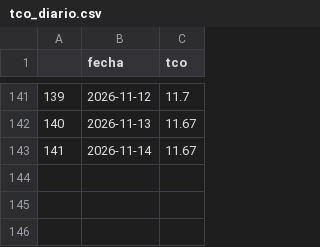
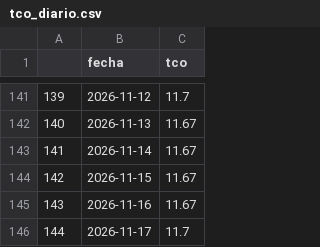
Before and after one commit to RhomDan/tipo_cambio_oficial_bcb, a CSV file: tco_diario.csv, drawn as a sheet; only a part is shown, gaps mark what is left out; the diff names each change by its address in the sheet, - before the commit and + after, or states it on an @@ line.

```diff
--- a/tco_diario.csv
+++ b/tco_diario.csv
+row 144: 142 | 2026-11-15 | 11.67
+row 145: 143 | 2026-11-16 | 11.67
+row 146: 144 | 2026-11-17 | 11.7
```
Also changed, not shown: cotizaciones_bancos_multiples.csv, 3 other files.
